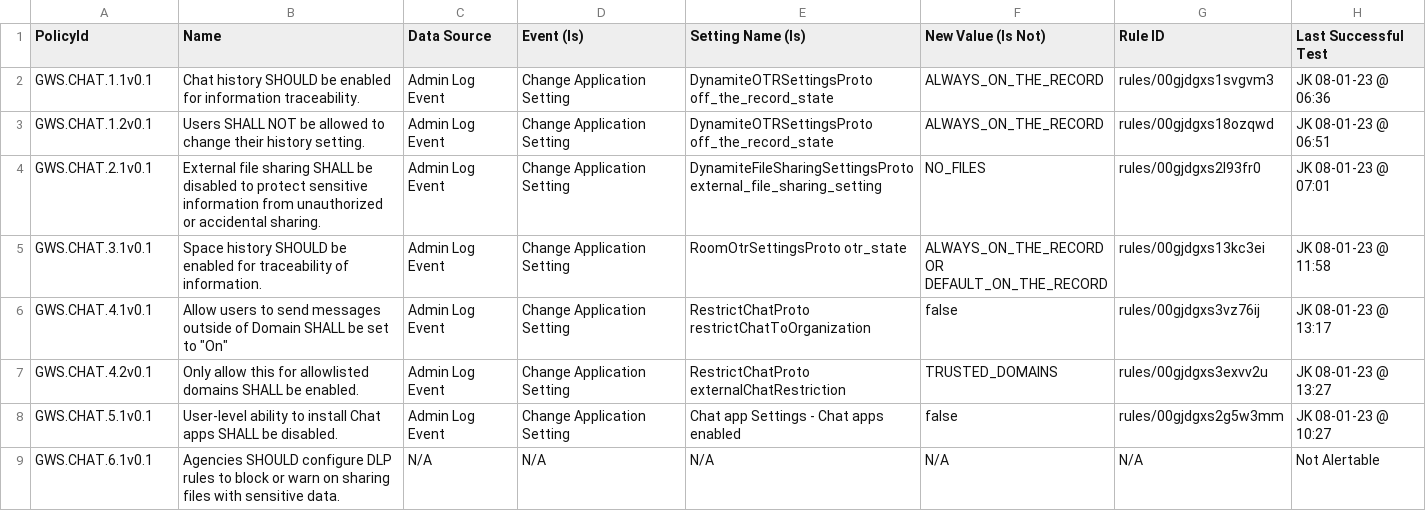
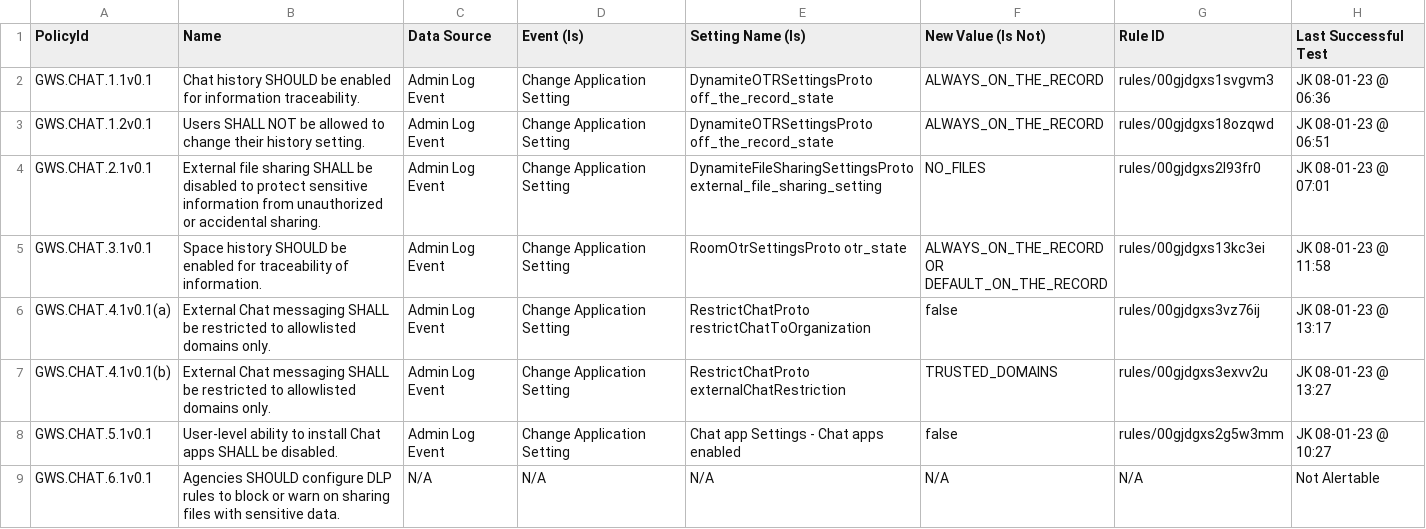
Before and after one commit to cisagov/ScubaGoggles, a CSV file: drift-rules/GWS Drift Monitoring Rules - Chat.csv, drawn as a sheet.

Commit message:
Fixed the Drift Rules

```diff
--- a/drift-rules/GWS Drift Monitoring Rules - Chat.csv
+++ b/drift-rules/GWS Drift Monitoring Rules - Chat.csv
@@ -7,4 +7,4 @@ OR
 DEFAULT_ON_THE_RECORD",rules/00gjdgxs13kc3ei,JK 08-01-23 @ 11:58
-GWS.CHAT.4.1v0.1,"Allow users to send messages outside of Domain SHALL be set to ""On""",Admin Log Event,Change Application Setting,RestrictChatProto restrictChatToOrganization,false,rules/00gjdgxs3vz76ij,JK 08-01-23 @ 13:17
-GWS.CHAT.4.2v0.1,Only allow this for allowlisted domains SHALL be enabled.,Admin Log Event,Change Application Setting,RestrictChatProto externalChatRestriction,TRUSTED_DOMAINS,rules/00gjdgxs3exvv2u,JK 08-01-23 @ 13:27
+GWS.CHAT.4.1v0.1(a),"External Chat messaging SHALL be restricted to allowlisted domains only.",Admin Log Event,Change Application Setting,RestrictChatProto restrictChatToOrganization,false,rules/00gjdgxs3vz76ij,JK 08-01-23 @ 13:17
+GWS.CHAT.4.1v0.1(b),External Chat messaging SHALL be restricted to allowlisted domains only.,Admin Log Event,Change Application Setting,RestrictChatProto externalChatRestriction,TRUSTED_DOMAINS,rules/00gjdgxs3exvv2u,JK 08-01-23 @ 13:27
 GWS.CHAT.5.1v0.1,User-level ability to install Chat apps SHALL be disabled.,Admin Log Event,Change Application Setting,Chat app Settings - Chat apps enabled,false,rules/00gjdgxs2g5w3mm,JK 08-01-23 @ 10:27
```
